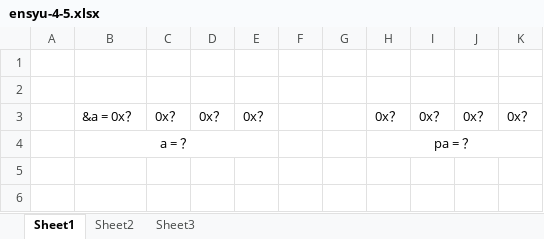
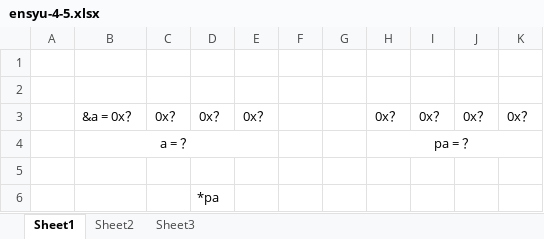
Before and after one commit to proLove0212/open-ed, an Excel workbook: activity/c-pointer/text04/ensyu-4-5.xlsx, sheet Sheet1, drawn as a sheet; values as stored, in another font and other column widths than the file's, no borders; charts and pictures not drawn; the diff names each change by its address in the sheet, - before the commit and + after, or states it on an @@ line.

Commit message:
c-pointer 修正

```diff
--- a/activity/c-pointer/text04/ensyu-4-5.xlsx (sheet Sheet1)
+++ b/activity/c-pointer/text04/ensyu-4-5.xlsx (sheet Sheet1)
+row 5: (empty)
+row 6:  |  |  | *pa
```
Also changed, not shown: 2 other files.
